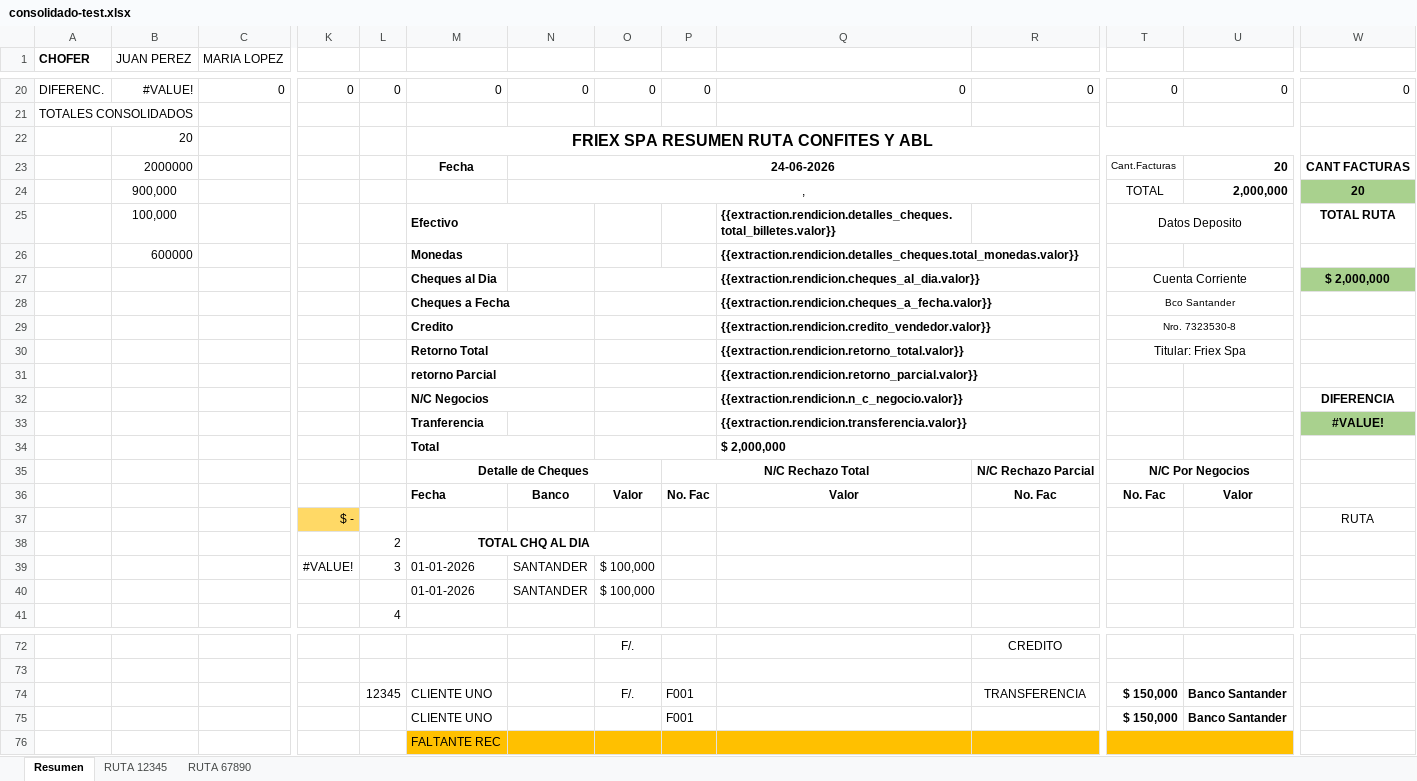
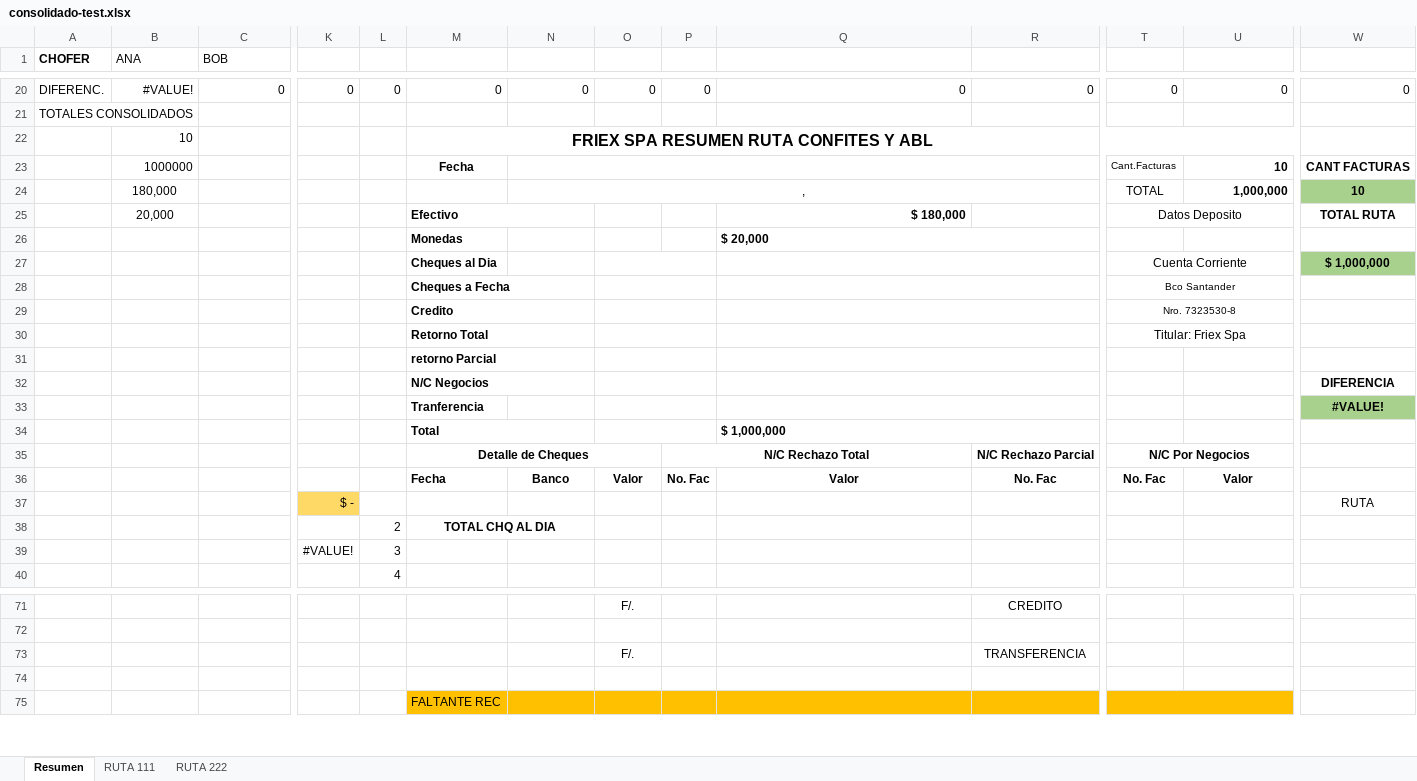
Before and after one commit to estebanrojasc/sephora, an Excel workbook: scripts/.tmp/consolidado-test.xlsx, sheet Resumen, drawn as a sheet; only a part is shown, gaps mark what is left out; values as stored, in another font and other column widths than the file's, no borders; charts and pictures not drawn; removed rows and columns are numbered as before the commit, all else as after; rows hold the shown columns only; the diff covers the shown part only; the diff names each change by its address in the sheet, - before the commit and + after, or states it on an @@ line.

Commit message:
Modificaciones excel

```diff
--- a/scripts/.tmp/consolidado-test.xlsx (sheet Resumen)
+++ b/scripts/.tmp/consolidado-test.xlsx (sheet Resumen)
-sheet tab: RUTA 12345
+sheet tab: RUTA 111
-sheet tab: RUTA 67890
+sheet tab: RUTA 222
-B1: JUAN PEREZ
+B1: ANA
-C1: MARIA LOPEZ
+C1: BOB
-B22 (ANA): 20
+B22 (ANA): 10
-B23 (ANA): 2000000
+B23 (ANA): 1000000
-N23: 24-06-2026
+N23: (empty)
-U23: 20
+U23: 10
-row 24:  | 900,000 |  |  |  |  | , |  |  |  |  | TOTAL | 2,000,000 | 20
+row 24:  | 180,000 |  |  |  |  | , |  |  |  |  | TOTAL | 1,000,000 | 10
-B25 (ANA): 100,000
+B25 (ANA): 20,000
-Q25: {{extraction.rendicion.detalles_cheques.total_billetes.valor}}
+Q25: $ 180,000
-row 26:  | 600000 |  |  |  | Monedas |  |  |  | {{extraction.rendicion.detalles_cheques.total_monedas.valor}}
-row 27:  |  |  |  |  | Cheques al Dia |  |  |  | {{extraction.rendicion.cheques_al_dia.valor}} |  | Cuenta Corriente |  | $ 2,000,000
+row 26:  |  |  |  |  | Monedas |  |  |  | $ 20,000
+row 27:  |  |  |  |  | Cheques al Dia |  |  |  |  |  | Cuenta Corriente |  | $ 1,000,000
-Q28: {{extraction.rendicion.cheques_a_fecha.valor}}
+Q28: (empty)
-Q29: {{extraction.rendicion.credito_vendedor.valor}}
+Q29: (empty)
-Q30: {{extraction.rendicion.retorno_total.valor}}
+Q30: (empty)
-Q31: {{extraction.rendicion.retorno_parcial.valor}}
+Q31: (empty)
-Q32: {{extraction.rendicion.n_c_negocio.valor}}
+Q32: (empty)
-Q33: {{extraction.rendicion.transferencia.valor}}
+Q33: (empty)
-Q34: $ 2,000,000
+Q34: $ 1,000,000
-M38:O38 merged
+M38:N38 merged
-row 39:  |  |  | #VALUE! | 3 | 01-01-2026 | SANTANDER | $ 100,000
-row 40:  |  |  |  |  | 01-01-2026 | SANTANDER | $ 100,000
+row 39:  |  |  | #VALUE! | 3
-row 74:  |  |  |  | 12345 | CLIENTE UNO |  | F/. | F001 |  | TRANSFERENCIA | $ 150,000 | Banco Santander
+row 73:  |  |  |  |  |  |  | F/. |  |  | TRANSFERENCIA
-row 74:  |  |  |  |  | CLIENTE UNO |  |  | F001 |  |  | $ 150,000 | Banco Santander
+row 74: (empty)
```
Also changed, not shown: 1 added row, 1 removed row and 13 edited cells elsewhere in this sheet, sheet RUTA 111, sheet RUTA 222, formulas that keep their value, scripts/.tmp/rendicion-test-output.xlsx, templates/RUTA CFT-ABL -2026.xlsx, 28 other files.
